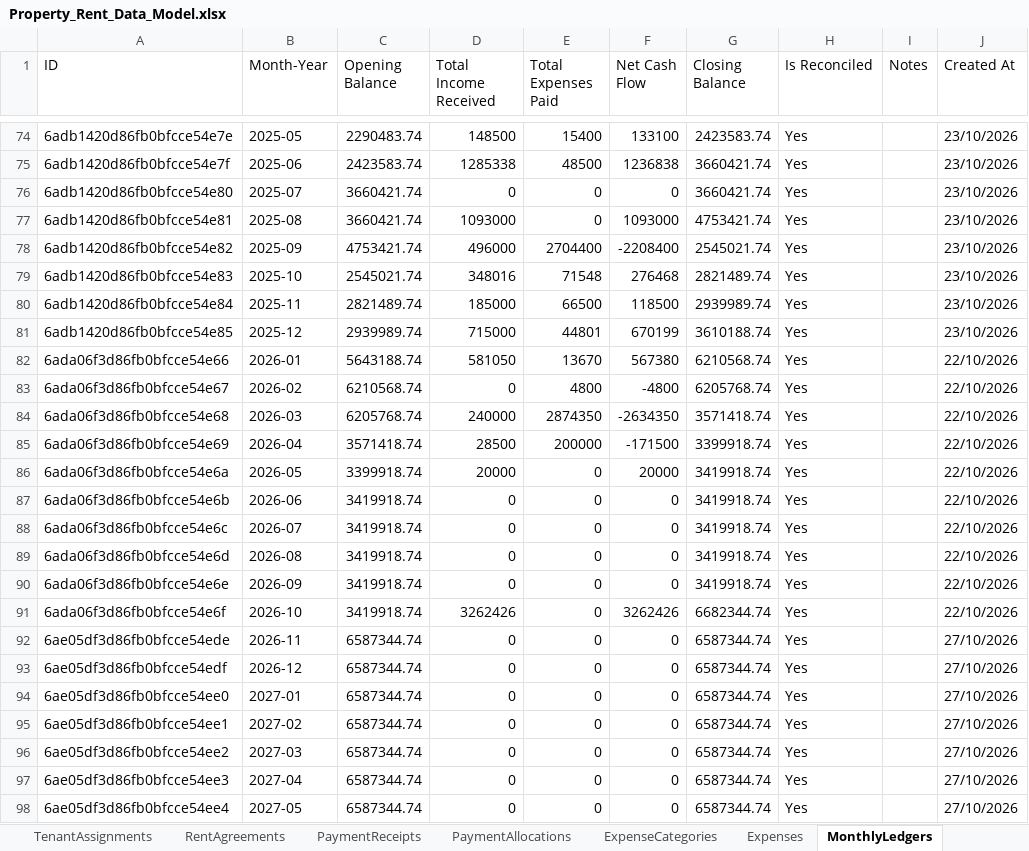
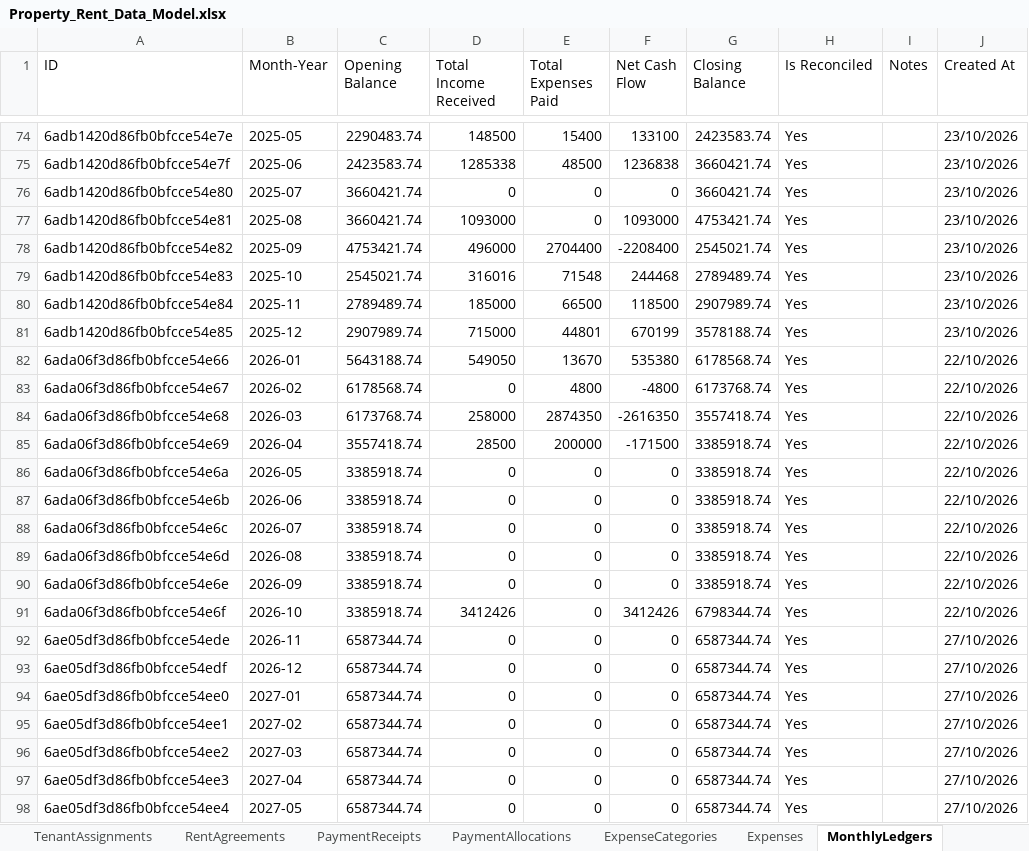
Before and after one commit to saqlain2109/Property-Rent-Management-System, an Excel workbook: Property_Rent_Data_Model.xlsx, sheet MonthlyLedgers, drawn as a sheet; only a part is shown, gaps mark what is left out; values as stored, in another font and other column widths than the file's, no borders; the diff names each change by its address in the sheet, - before the commit and + after, or states it on an @@ line.

Commit message:
Fix saving rent amount for any month paid for different from accounting month

```diff
--- a/Property_Rent_Data_Model.xlsx (sheet MonthlyLedgers)
+++ b/Property_Rent_Data_Model.xlsx (sheet MonthlyLedgers)
-D79 (Total Income Received): 348016
+D79 (Total Income Received): 316016
-F79 (Net Cash Flow): 276468
+F79 (Net Cash Flow): 244468
-G79 (Closing Balance): 2821489.74
+G79 (Closing Balance): 2789489.74
-C80 (Opening Balance): 2821489.74
+C80 (Opening Balance): 2789489.74
-G80 (Closing Balance): 2939989.74
+G80 (Closing Balance): 2907989.74
-C81 (Opening Balance): 2939989.74
+C81 (Opening Balance): 2907989.74
-G81 (Closing Balance): 3610188.74
+G81 (Closing Balance): 3578188.74
-D82 (Total Income Received): 581050
+D82 (Total Income Received): 549050
-F82 (Net Cash Flow): 567380
+F82 (Net Cash Flow): 535380
-G82 (Closing Balance): 6210568.74
+G82 (Closing Balance): 6178568.74
-C83 (Opening Balance): 6210568.74
+C83 (Opening Balance): 6178568.74
-G83 (Closing Balance): 6205768.74
+G83 (Closing Balance): 6173768.74
-C84 (Opening Balance): 6205768.74
+C84 (Opening Balance): 6173768.74
-D84 (Total Income Received): 240000
+D84 (Total Income Received): 258000
-F84 (Net Cash Flow): -2634350
+F84 (Net Cash Flow): -2616350
-G84 (Closing Balance): 3571418.74
+G84 (Closing Balance): 3557418.74
-C85 (Opening Balance): 3571418.74
+C85 (Opening Balance): 3557418.74
-G85 (Closing Balance): 3399918.74
+G85 (Closing Balance): 3385918.74
-C86 (Opening Balance): 3399918.74
+C86 (Opening Balance): 3385918.74
-D86 (Total Income Received): 20000
+D86 (Total Income Received): 0
-F86 (Net Cash Flow): 20000
+F86 (Net Cash Flow): 0
-G86:G90 (Closing Balance): 3419918.74
+G86:G90 (Closing Balance): 3385918.74
-C87:C91 (Opening Balance): 3419918.74
+C87:C91 (Opening Balance): 3385918.74
-D91 (Total Income Received): 3262426
+D91 (Total Income Received): 3412426
-F91 (Net Cash Flow): 3262426
+F91 (Net Cash Flow): 3412426
-G91 (Closing Balance): 6682344.74
+G91 (Closing Balance): 6798344.74
```
Also changed, not shown: sheet Data Model, sheet PaymentAllocations, sheet PaymentReceipts, 6 other files.
